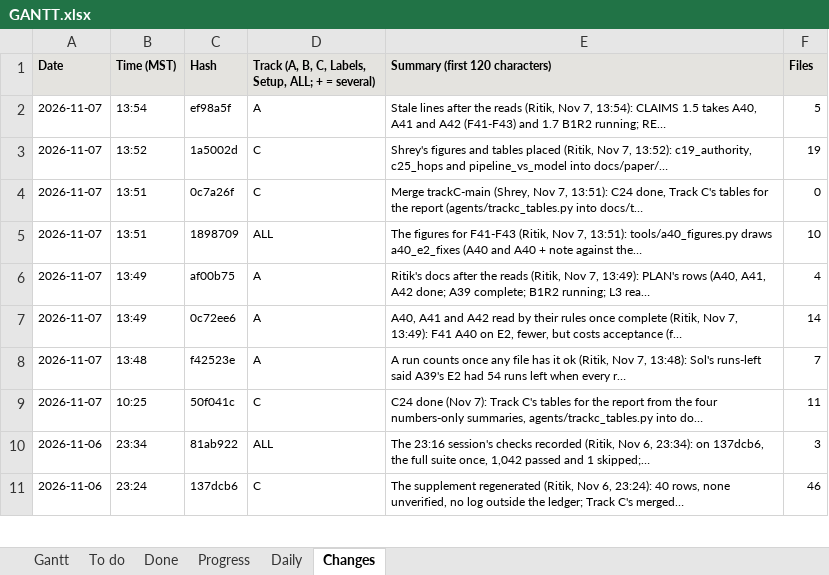
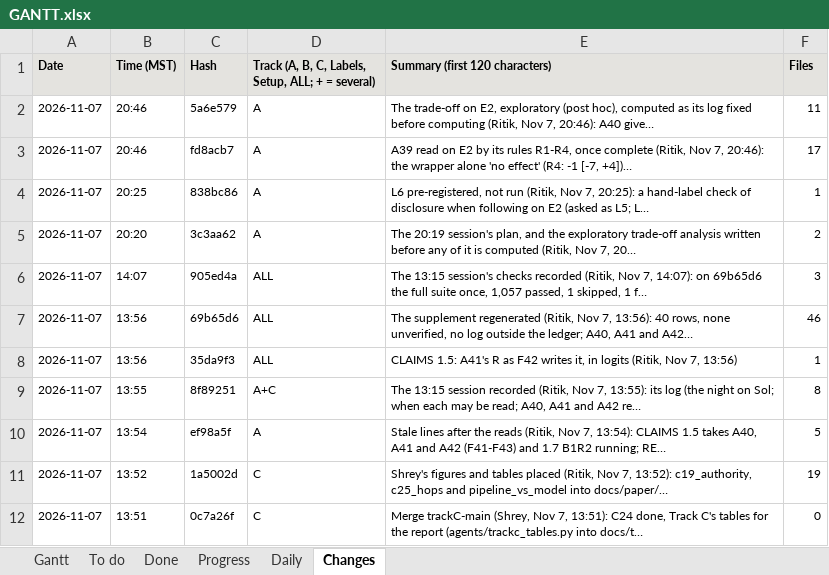
Before and after one commit to shrey-Bish/cse598-cot-faithfulness, an Excel workbook: docs/status/GANTT.xlsx, sheet Changes, drawn as a sheet; only a part is shown; the shorter side is filled out with more unchanged rows; values as stored, in another font and other column widths than the file's, no borders; the diff names each change by its address in the sheet, - before the commit and + after, or states it on an @@ line.

Commit message:
The records of the 20:19 session (Ritik, Nov 7, 20:47): F44 and the story's scorecard (item 7: honesty when following improved by keyword, L6 pending; resisting wrong hints improved by A40 as a trade; accuracy kept and Gate 3 passed by every trained version; the stricter bar met by no fix; the mechanism; the fix belongs at the system level), the README's; REPORT §7 (F44, and the labelled exploratory bullet); CLAIMS 1.5 and 1.6; FIX_SO_FAR; results_at_a_glance; PLAN, TODO, ONE_PAGE, CHECKIN, WAITING; the supplement's A39, trade-off and L6 rows; B1R2 31 of 40 parts; the session log, the daily, INDEX, LATEST, STATUS and the Gantt.

```diff
--- a/docs/status/GANTT.xlsx (sheet Changes)
+++ b/docs/status/GANTT.xlsx (sheet Changes)
+row 2: 2026-11-07 | 20:46 | 5a6e579 | A | The trade-off on E2, exploratory (post hoc), computed as its log fixed before computing (Ritik, Nov 7, 20:46): A40 give… | 11
+row 3: 2026-11-07 | 20:46 | fd8acb7 | A | A39 read on E2 by its rules R1-R4, once complete (Ritik, Nov 7, 20:46): the wrapper alone 'no effect' (R4: -1 [-7, +4])… | 17
+row 4: 2026-11-07 | 20:25 | 838bc86 | A | L6 pre-registered, not run (Ritik, Nov 7, 20:25): a hand-label check of disclosure when following on E2 (asked as L5; L… | 1
+row 5: 2026-11-07 | 20:20 | 3c3aa62 | A | The 20:19 session's plan, and the exploratory trade-off analysis written before any of it is computed (Ritik, Nov 7, 20… | 2
+row 6: 2026-11-07 | 14:07 | 905ed4a | ALL | The 13:15 session's checks recorded (Ritik, Nov 7, 14:07): on 69b65d6 the full suite once, 1,057 passed, 1 skipped, 1 f… | 3
+row 7: 2026-11-07 | 13:56 | 69b65d6 | ALL | The supplement regenerated (Ritik, Nov 7, 13:56): 40 rows, none unverified, no log outside the ledger; A40, A41 and A42… | 46
+row 8: 2026-11-07 | 13:56 | 35da9f3 | ALL | CLAIMS 1.5: A41's R as F42 writes it, in logits (Ritik, Nov 7, 13:56) | 1
+row 9: 2026-11-07 | 13:55 | 8f89251 | A+C | The 13:15 session recorded (Ritik, Nov 7, 13:55): its log (the night on Sol; when each may be read; A40, A41 and A42 re… | 8
```
Also changed, not shown: sheet To do, sheet Gantt, sheet Progress, sheet Daily, sheet Done, 20 other files.
